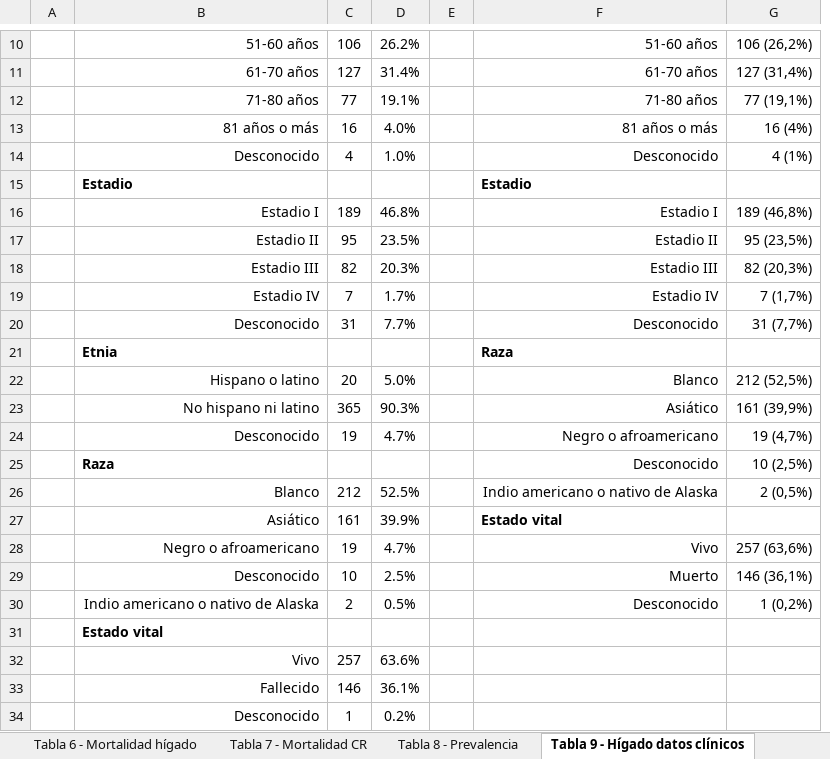
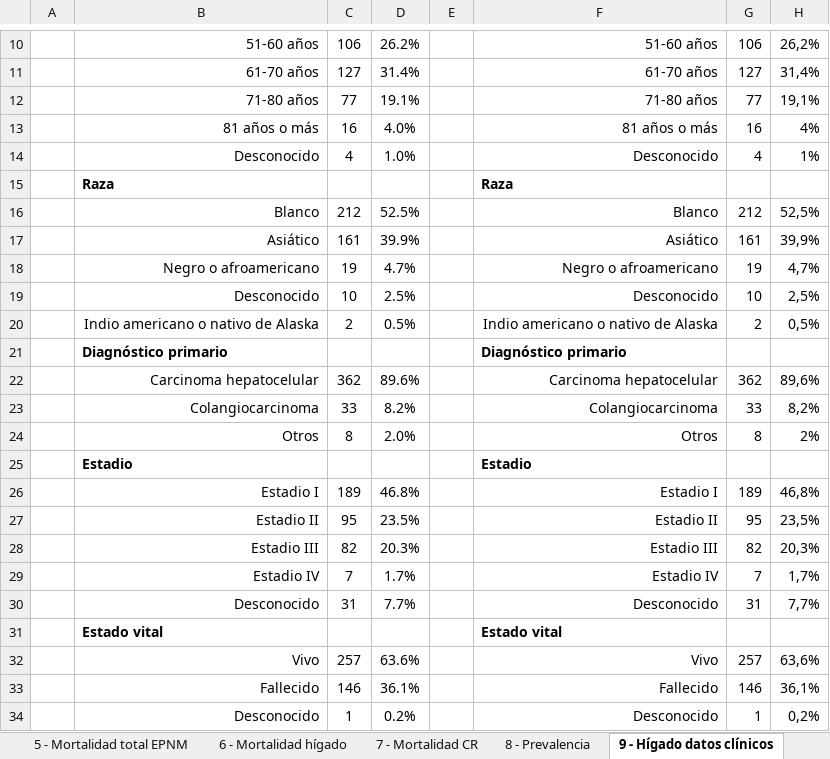
Before and after one commit to danielredondo/TFM-Ciencia-de-Datos, an Excel workbook: documento/tablas/tablas_tfm.xlsx, sheet 9 - Hígado datos clínicos, drawn as a sheet; only a part is shown, gaps mark what is left out; values as stored, in another font and other column widths than the file's, no borders; removed rows and columns are numbered as before the commit, all else as after; the diff names each change by its address in the sheet, - before the commit and + after, or states it on an @@ line.

```diff
--- a/documento/tablas/tablas_tfm.xlsx (sheet 9 - Hígado datos clínicos)
+++ b/documento/tablas/tablas_tfm.xlsx (sheet 9 - Hígado datos clínicos)
-sheet tab: Tabla 6 - Mortalidad hígado
+sheet tab: 6 - Mortalidad hígado
-sheet tab: Tabla 7 - Mortalidad CR
+sheet tab: 7 - Mortalidad CR
-sheet tab: Tabla 8 - Prevalencia
+sheet tab: 8 - Prevalencia
-sheet tab: Tabla 9 - Hígado datos clínicos
+sheet tab: 9 - Hígado datos clínicos
-column G, rows 10-20: 106 (26,2%) | 127 (31,4%) | 77 (19,1%) | 16 (4%) | 4 (1%) |  | 189 (46,8%) | 95 (23,5%) | 82 (20,3%) | 7 (1,7%) | 31 (7,7%)
+column G, rows 10-14: 106 | 127 | 77 | 16 | 4; rows 26-34: 189 | 95 | 82 | 7 | 31 |  | 257 | 146 | 1
+column H, rows 10-14: 26,2% | 31,4% | 19,1% | 4% | 1%; rows 26-34: 46,8% | 23,5% | 20,3% | 1,7% | 7,7% |  | 63,6% | 36,1% | 0,2%
+row 15:  | Raza |  |  |  | Raza
+row 16:  | Blanco | 212 | 52.5% |  | Blanco | 212 | 52,5%
+row 17:  | Asiático | 161 | 39.9% |  | Asiático | 161 | 39,9%
+row 18:  | Negro o afroamericano | 19 | 4.7% |  | Negro o afroamericano | 19 | 4,7%
+row 19:  | Desconocido | 10 | 2.5% |  | Desconocido | 10 | 2,5%
+row 20:  | Indio americano o nativo de Alaska | 2 | 0.5% |  | Indio americano o nativo de Alaska | 2 | 0,5%
+row 21:  | Diagnóstico primario |  |  |  | Diagnóstico primario
+row 22:  | Carcinoma hepatocelular | 362 | 89.6% |  | Carcinoma hepatocelular | 362 | 89,6%
+row 23:  | Colangiocarcinoma | 33 | 8.2% |  | Colangiocarcinoma | 33 | 8,2%
+row 24:  | Otros | 8 | 2.0% |  | Otros | 8 | 2%
-row 21:  | Etnia |  |  |  | Raza
-row 22:  | Hispano o latino | 20 | 5.0% |  | Blanco | 212 (52,5%)
-row 23:  | No hispano ni latino | 365 | 90.3% |  | Asiático | 161 (39,9%)
-row 24:  | Desconocido | 19 | 4.7% |  | Negro o afroamericano | 19 (4,7%)
-row 25:  | Raza |  |  |  | Desconocido | 10 (2,5%)
-row 26:  | Blanco | 212 | 52.5% |  | Indio americano o nativo de Alaska | 2 (0,5%)
-row 27:  | Asiático | 161 | 39.9% |  | Estado vital
-row 28:  | Negro o afroamericano | 19 | 4.7% |  | Vivo | 257 (63,6%)
-row 29:  | Desconocido | 10 | 2.5% |  | Muerto | 146 (36,1%)
-row 30:  | Indio americano o nativo de Alaska | 2 | 0.5% |  | Desconocido | 1 (0,2%)
-F31: (empty)
+F31: Estado vital
-F32: (empty)
+F32: Vivo
-F33: (empty)
+F33: Fallecido
-F34: (empty)
+F34: Desconocido
```
Also changed, not shown: sheet 10 - Hígado estado vital, other sheet tabs, formulas that keep their value, 4 other files.
